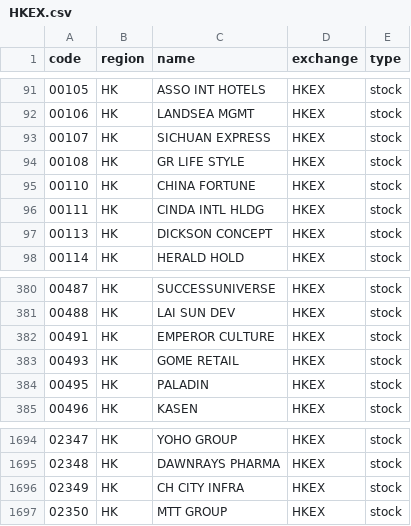
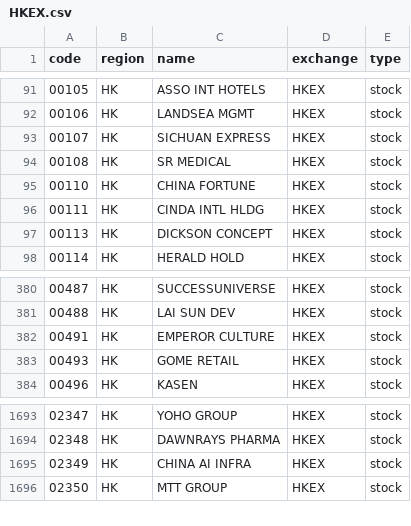
Before and after one commit to irachex/open-stock-data, a CSV file: symbols/HKEX.csv, drawn as a sheet; only a part is shown, gaps mark what is left out.

```diff
--- a/symbols/HKEX.csv
+++ b/symbols/HKEX.csv
@@ -93,3 +93,3 @@
 00107,HK,SICHUAN EXPRESS,HKEX,stock
-00108,HK,GR LIFE STYLE,HKEX,stock
+00108,HK,SR MEDICAL,HKEX,stock
 00110,HK,CHINA FORTUNE,HKEX,stock
@@ -383,3 +383,2 @@
 00493,HK,GOME RETAIL,HKEX,stock
-00495,HK,PALADIN,HKEX,stock
 00496,HK,KASEN,HKEX,stock
@@ -1695,3 +1694,3 @@
 02348,HK,DAWNRAYS PHARMA,HKEX,stock
-02349,HK,CH CITY INFRA,HKEX,stock
+02349,HK,CHINA AI INFRA,HKEX,stock
 02350,HK,MTT GROUP,HKEX,stock
```
Also changed, not shown: symbols/AMEX.csv, symbols/BSE.csv, 3 other files.
